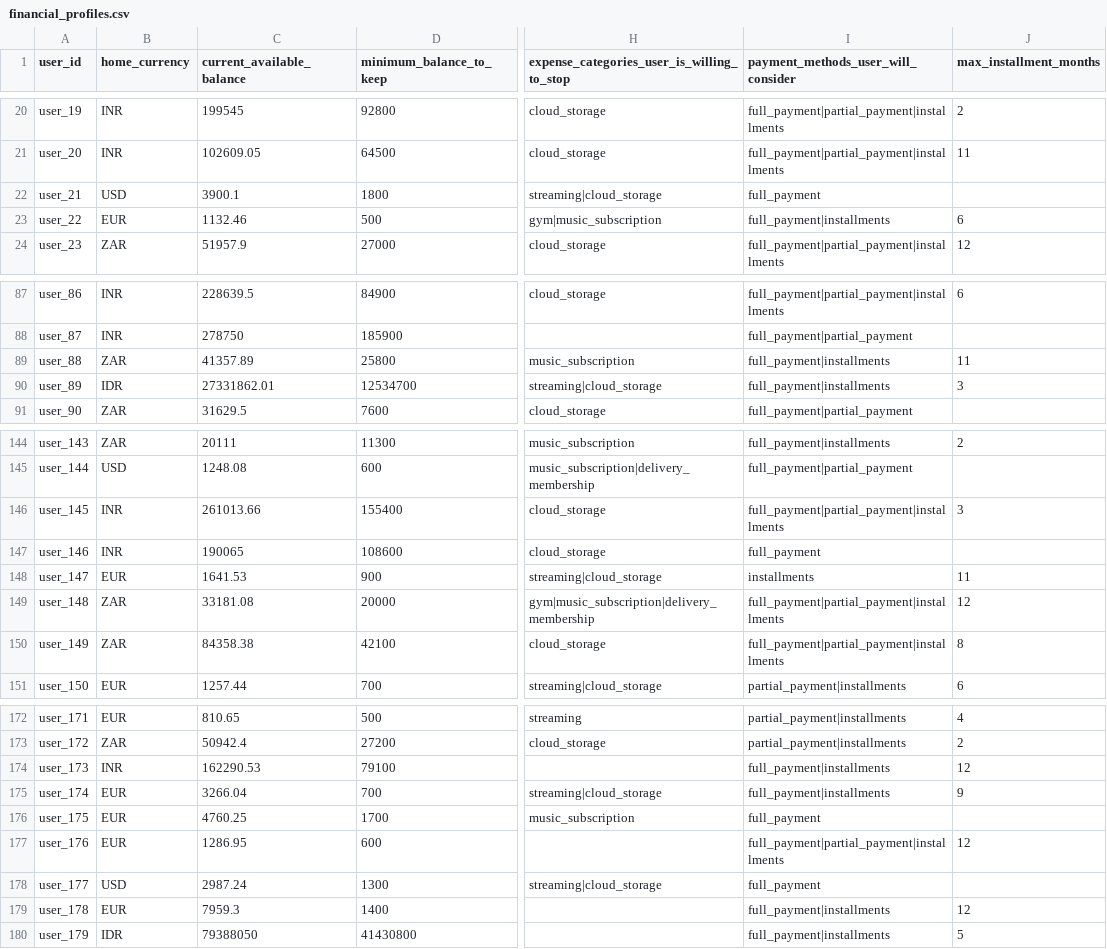
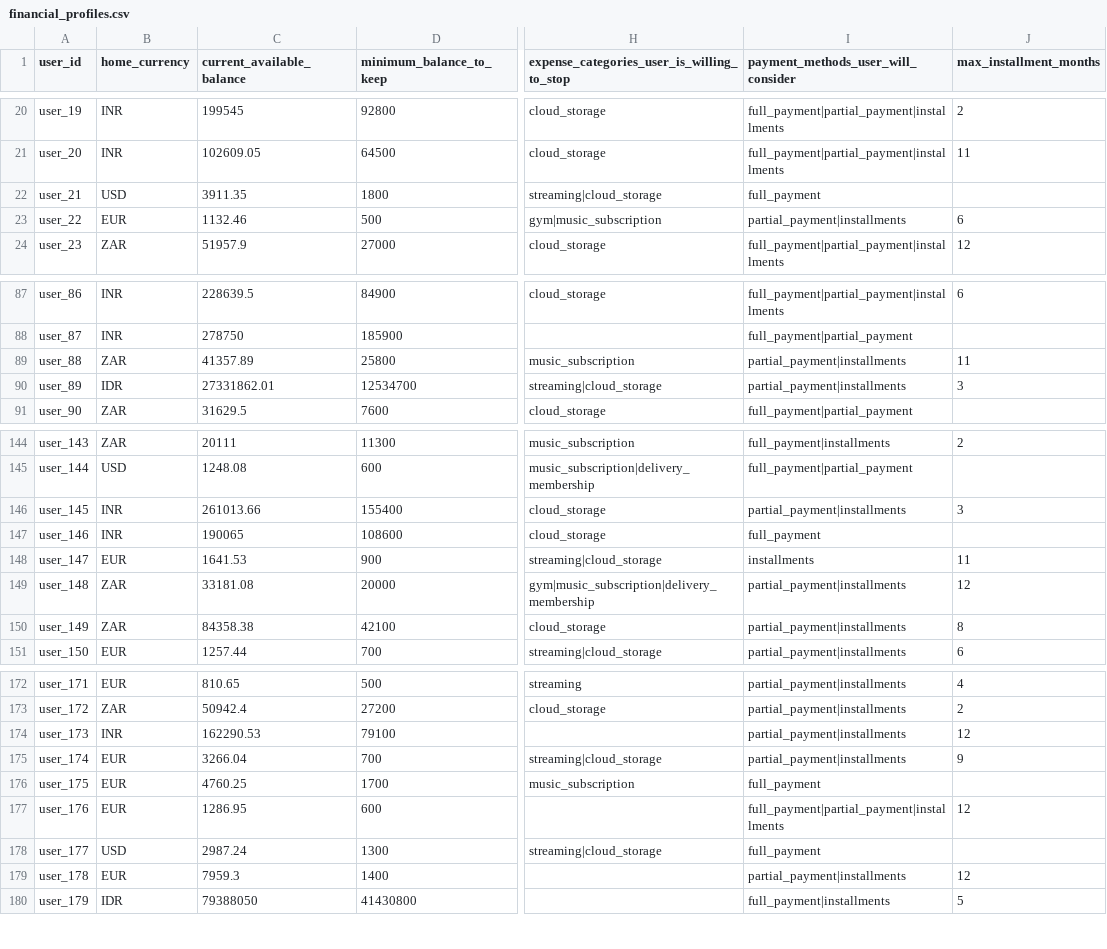
Before and after one commit to adarshcod30/buy-or-wait-financial-agent, a CSV file: dataset/financial_profiles.csv, drawn as a sheet; only a part is shown, gaps mark what is left out; the diff covers the shown part only; the diff names each change by its address in the sheet, - before the commit and + after, or states it on an @@ line.

```diff
--- a/dataset/financial_profiles.csv
+++ b/dataset/financial_profiles.csv
-C22 (current_available_balance): 3900.1
+C22 (current_available_balance): 3911.35
-I23: full_payment|installments
+I23: partial_payment|installments
-I89:I90: full_payment|installments
+I89:I90: partial_payment|installments
-I146: full_payment|partial_payment|installments
+I146: partial_payment|installments
-I149:I150: full_payment|partial_payment|installments
+I149:I150: partial_payment|installments
-I174:I175: full_payment|installments
+I174:I175: partial_payment|installments
-I179: full_payment|installments
+I179: partial_payment|installments
```
Also changed, not shown: 19 edited cells elsewhere in this file, 2 other files.
